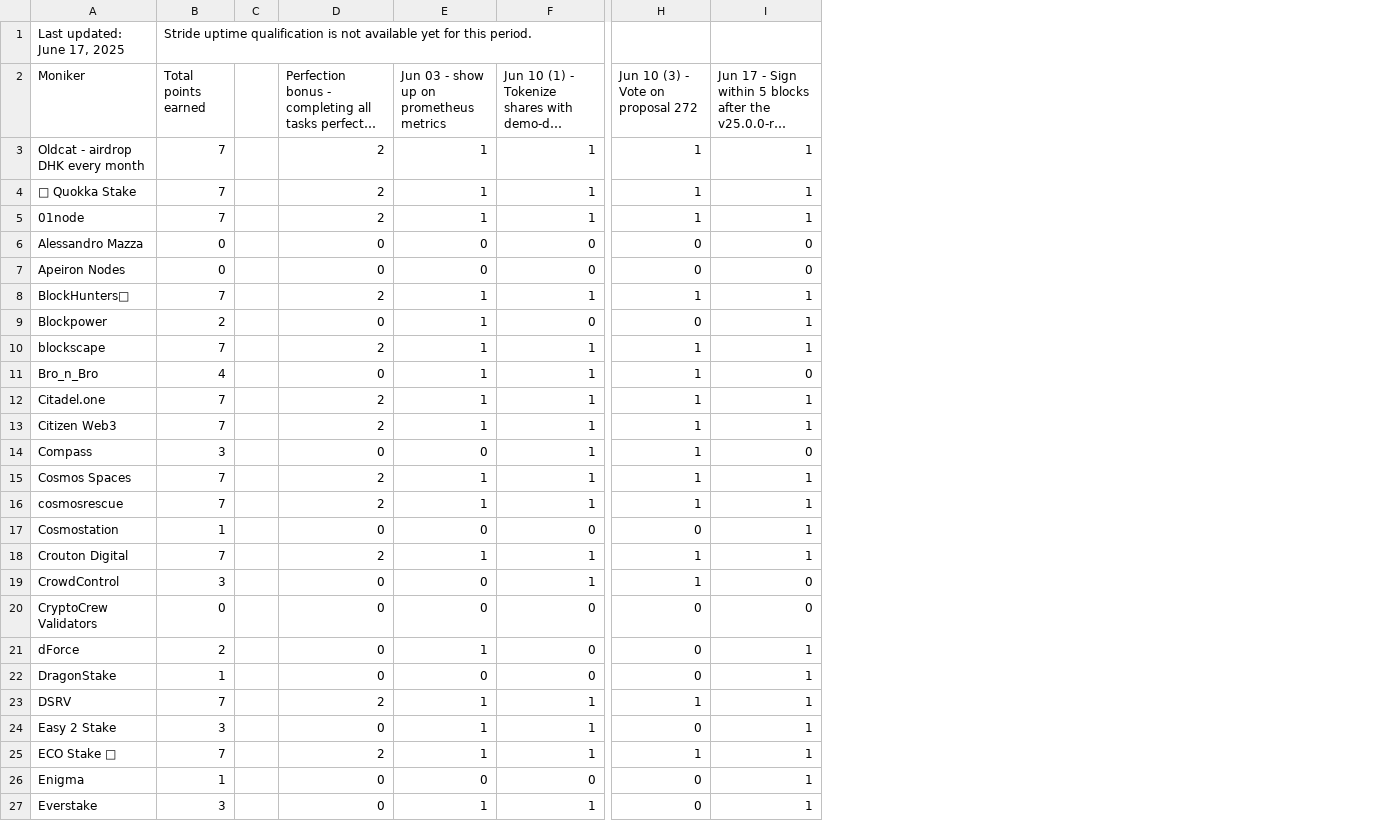
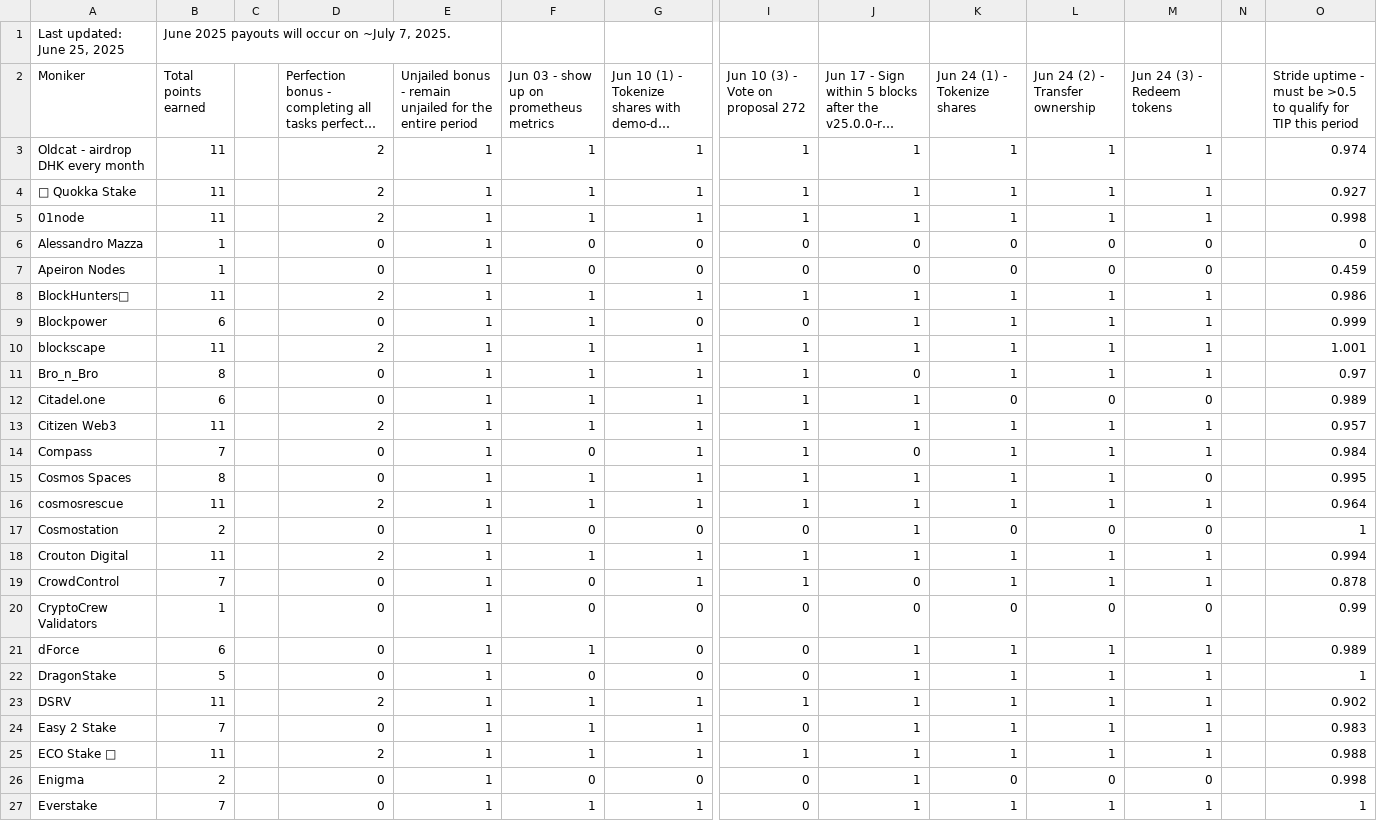
Before and after one commit to hyphacoop/site-for-TIP-data, a CSV file: site/data/june_2025.csv, drawn as a sheet; only a part is shown, gaps mark what is left out; long unchanged cells end in …; removed rows and columns are numbered as before the commit, all else as after; rows hold the shown columns only; the diff covers the shown part only; the diff names each change by its address in the sheet, - before the commit and + after, or states it on an @@ line.

Commit message:
june 2025 tally

```diff
--- a/site/data/june_2025.csv
+++ b/site/data/june_2025.csv
+column E, rows 2-27: Unjailed bonus - remain unjailed for the entire period | 1 | 1 | 1 | 1 | 1 | 1 | 1 | 1 | 1 | 1 | 1 | 1 | 1 | 1 | 1 | 1 | 1 | 1 | 1 | 1 | 1 | 1 | 1 | 1 | 1
+column K (Jun 24 (1) - Tokenize shares), rows 3-27: 1 | 1 | 1 | 0 | 0 | 1 | 1 | 1 | 1 | 0 | 1 | 1 | 1 | 1 | 0 | 1 | 1 | 0 | 1 | 1 | 1 | 1 | 1 | 0 | 1
+column L (Jun 24 (2) - Transfer ownership), rows 3-27: 1 | 1 | 1 | 0 | 0 | 1 | 1 | 1 | 1 | 0 | 1 | 1 | 1 | 1 | 0 | 1 | 1 | 0 | 1 | 1 | 1 | 1 | 1 | 0 | 1
+column M (Jun 24 (3) - Redeem tokens), rows 3-27: 1 | 1 | 1 | 0 | 0 | 1 | 1 | 1 | 1 | 0 | 1 | 1 | 0 | 1 | 0 | 1 | 1 | 0 | 1 | 1 | 1 | 1 | 1 | 0 | 1
+column N, empty
+column O, rows 2-27: Stride uptime - must be >0.5 to qualify for TIP this period | 0.974 | 0.927 | 0.998 | 0 | 0.459 | 0.986 | 0.999 | 1.001 | 0.97 | 0.989 | 0.957 | 0.984 | 0.995 | 0.964 | 1 | 0.994 | 0.878 | 0.99 | 0.989 | 1 | 0.902 | 0.983 | 0.988 | 0.998 | 1
-row 1: Last updated: June 17, 2025 | Stride uptime qualification is not available yet for this period.
+row 1: Last updated: June 25, 2025 | June 2025 payouts will occur on ~July 7, 2025.
-B3:B5 (Total points earned): 7
+B3:B5 (Total points earned): 11
-B6:B7 (Total points earned): 0
+B6:B7 (Total points earned): 1
-B8 (Total points earned): 7
+B8 (Total points earned): 11
-B9 (Total points earned): 2
+B9 (Total points earned): 6
-B10 (Total points earned): 7
+B10 (Total points earned): 11
-B11 (Total points earned): 4
+B11 (Total points earned): 8
-B12 (Total points earned): 7
+B12 (Total points earned): 6
-D12: 2
+D12: 0
-B13 (Total points earned): 7
+B13 (Total points earned): 11
-B14 (Total points earned): 3
+B14 (Total points earned): 7
-B15 (Total points earned): 7
+B15 (Total points earned): 8
-D15: 2
+D15: 0
-B16 (Total points earned): 7
+B16 (Total points earned): 11
-B17 (Total points earned): 1
+B17 (Total points earned): 2
-B18 (Total points earned): 7
+B18 (Total points earned): 11
-B19 (Total points earned): 3
+B19 (Total points earned): 7
-B20 (Total points earned): 0
+B20 (Total points earned): 1
-B21 (Total points earned): 2
+B21 (Total points earned): 6
-B22 (Total points earned): 1
+B22 (Total points earned): 5
-B23 (Total points earned): 7
+B23 (Total points earned): 11
-B24 (Total points earned): 3
+B24 (Total points earned): 7
-B25 (Total points earned): 7
+B25 (Total points earned): 11
-B26 (Total points earned): 1
+B26 (Total points earned): 2
-B27 (Total points earned): 3
+B27 (Total points earned): 7
```
Also changed, not shown: 36 edited cells elsewhere in this file, 1 other file.
